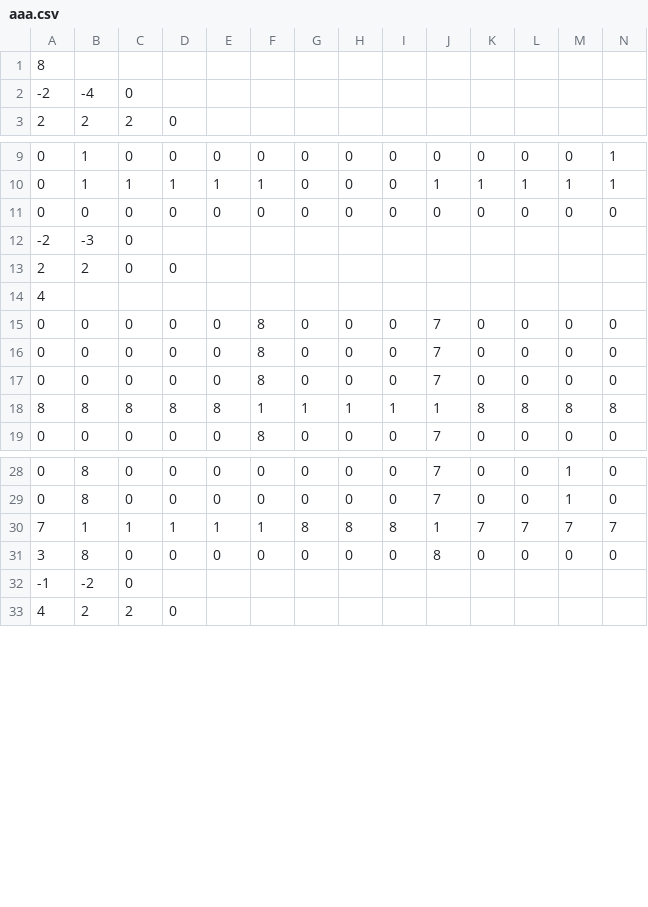
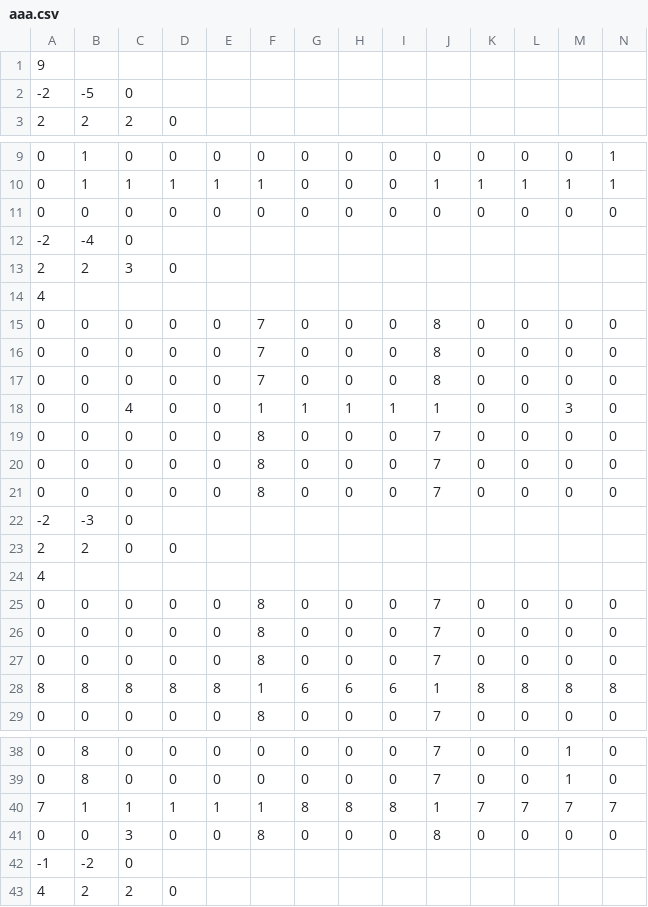
Before and after one commit to daiki2001/Job-Hunting-Work, a CSV file: Resources/Stage/User/aaa.csv, drawn as a sheet; only a part is shown, gaps mark what is left out; addresses are those after the commit; rows hold the shown columns only; the diff names each change by its address in the sheet, - before the commit and + after, or states it on an @@ line.

```diff
--- a/Resources/Stage/User/aaa.csv
+++ b/Resources/Stage/User/aaa.csv
-A1: 8
+A1: 9
-B2: -4
+B2: -5
+row 12: -2 | -4 | 0
+row 13: 2 | 2 | 3 | 0
+row 14: 4
+row 15: 0 | 0 | 0 | 0 | 0 | 7 | 0 | 0 | 0 | 8 | 0 | 0 | 0 | 0
+row 16: 0 | 0 | 0 | 0 | 0 | 7 | 0 | 0 | 0 | 8 | 0 | 0 | 0 | 0
+row 17: 0 | 0 | 0 | 0 | 0 | 7 | 0 | 0 | 0 | 8 | 0 | 0 | 0 | 0
+row 18: 0 | 0 | 4 | 0 | 0 | 1 | 1 | 1 | 1 | 1 | 0 | 0 | 3 | 0
+row 19: 0 | 0 | 0 | 0 | 0 | 8 | 0 | 0 | 0 | 7 | 0 | 0 | 0 | 0
+row 20: 0 | 0 | 0 | 0 | 0 | 8 | 0 | 0 | 0 | 7 | 0 | 0 | 0 | 0
+row 21: 0 | 0 | 0 | 0 | 0 | 8 | 0 | 0 | 0 | 7 | 0 | 0 | 0 | 0
-G28: 1
+G28: 6
-H28: 1
+H28: 6
-I28: 1
+I28: 6
-A41: 3
+A41: 0
-B41: 8
+B41: 0
-C41: 0
+C41: 3
-F41: 0
+F41: 8
```
Also changed, not shown: 1 other file.
